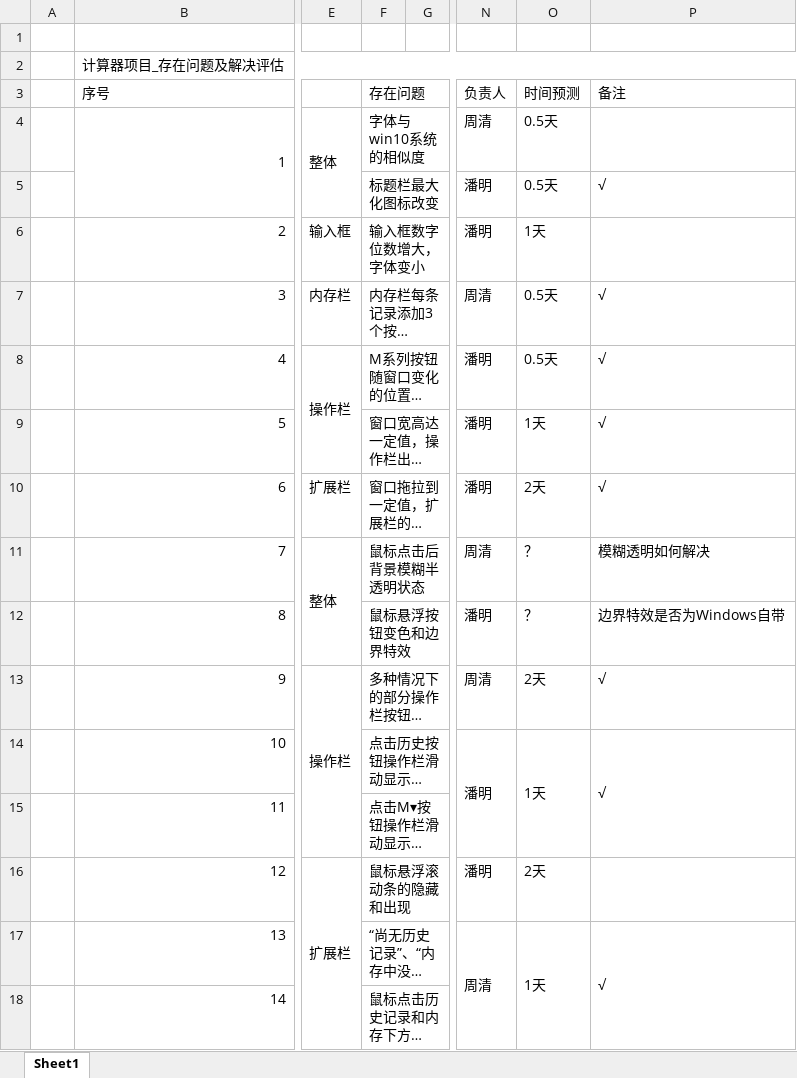
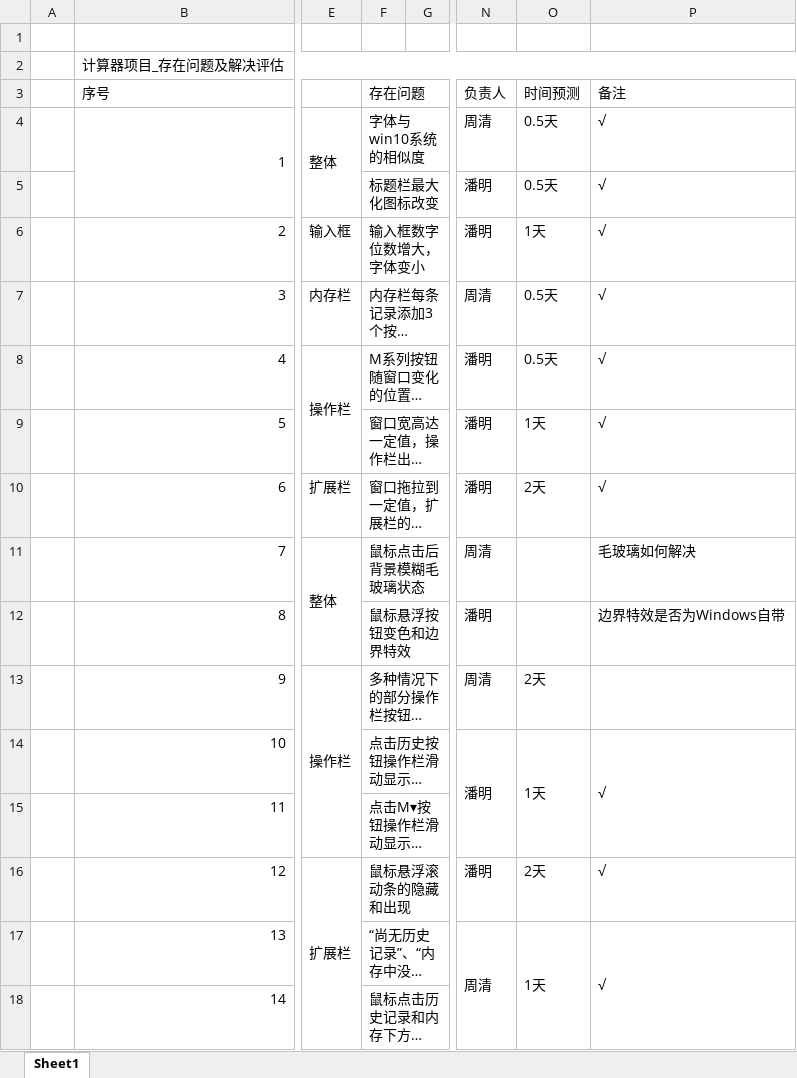
Before and after one commit to ForTheWinPSZ/ForTheWinPSZ-Calc, an Excel workbook: 06.Other/项目存在问题 .xlsx, sheet Sheet1, drawn as a sheet; only a part is shown, gaps mark what is left out; long unchanged cells end in …; values as stored, in another font and other column widths than the file's, no cell formats; the diff covers the shown part only; the diff names each change by its address in the sheet, - before the commit and + after, or states it on an @@ line.

```diff
--- a/06.Other/项目存在问题 .xlsx (sheet Sheet1)
+++ b/06.Other/项目存在问题 .xlsx (sheet Sheet1)
-P4 (备注): (empty)
+P4 (备注): √
-P6 (备注): (empty)
+P6 (备注): √
-F11 (存在问题): 鼠标点击后背景模糊半透明状态
+F11 (存在问题): 鼠标点击后背景模糊毛玻璃状态
-O11:O12 (时间预测): ？
+O11:O12 (时间预测): (empty)
-P11 (备注): 模糊透明如何解决
+P11 (备注): 毛玻璃如何解决
-P13 (备注): √
+P13 (备注): (empty)
-P16 (备注): (empty)
+P16 (备注): √
```
Also changed, not shown: 15 edited cells elsewhere in this sheet, cell formats, 51 other files.
